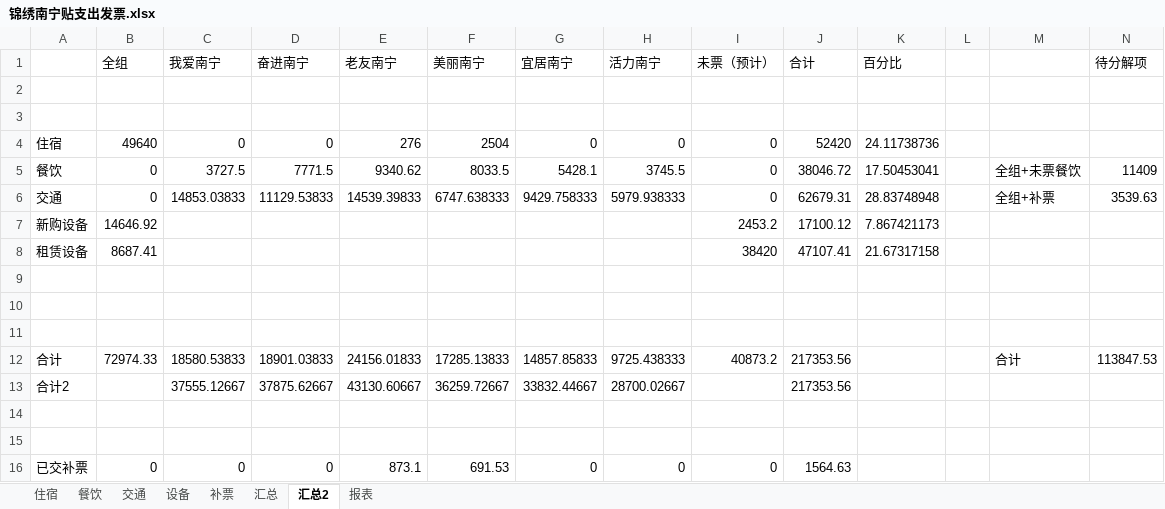
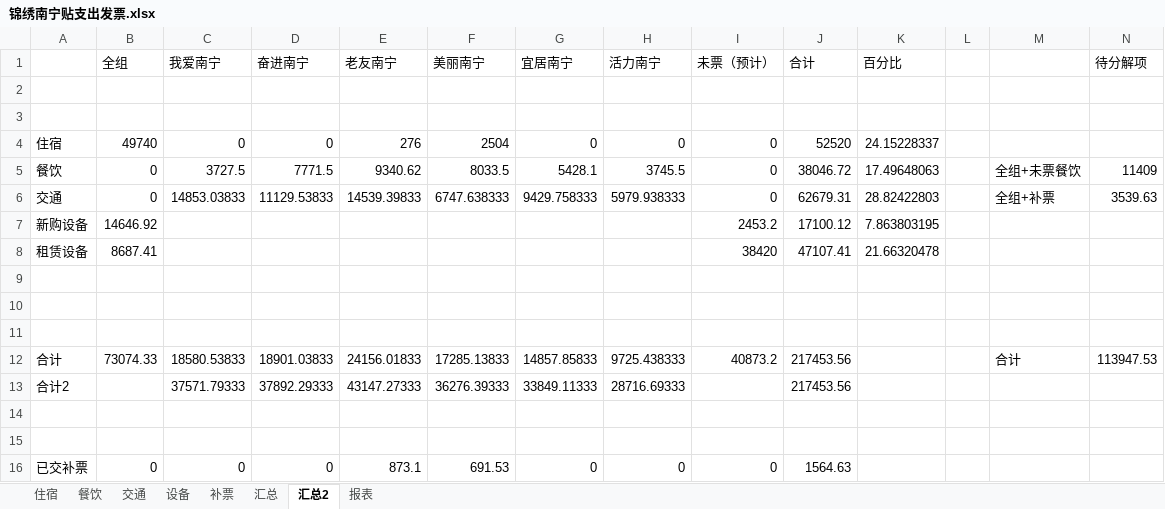
Before and after one commit to laa6202/work_doc, an Excel workbook: 影视工作/南宁项目财务/报表/锦绣南宁贴支出发票.xlsx, sheet 汇总2, drawn as a sheet; only a part is shown; values as stored, in another font and other column widths than the file's, no borders; removed rows and columns are numbered as before the commit, all else as after; rows hold the shown columns only; the diff names each change by its address in the sheet, - before the commit and + after, or states it on an @@ line.

```diff
--- a/影视工作/南宁项目财务/报表/锦绣南宁贴支出发票.xlsx (sheet 汇总2)
+++ b/影视工作/南宁项目财务/报表/锦绣南宁贴支出发票.xlsx (sheet 汇总2)
-B4 (全组): 49640
+B4 (全组): 49740
-J4 (合计): 52420
+J4 (合计): 52520
-K4 (百分比): 24.11738736
+K4 (百分比): 24.15228337
-K5 (百分比): 17.50453041
+K5 (百分比): 17.49648063
-K6 (百分比): 28.83748948
+K6 (百分比): 28.82422803
-K7 (百分比): 7.867421173
+K7 (百分比): 7.863803195
-K8 (百分比): 21.67317158
+K8 (百分比): 21.66320478
-B12 (全组): 72974.33
+B12 (全组): 73074.33
-J12 (合计): 217353.56
+J12 (合计): 217453.56
-N12 (待分解项): 113847.53
+N12 (待分解项): 113947.53
-row 13: 合计2 |  | 37555.12667 | 37875.62667 | 43130.60667 | 36259.72667 | 33832.44667 | 28700.02667 |  | 217353.56
+row 13: 合计2 |  | 37571.79333 | 37892.29333 | 43147.27333 | 36276.39333 | 33849.11333 | 28716.69333 |  | 217453.56
```
Also changed, not shown: sheet 报表, sheet 汇总, sheet 住宿, formulas that keep their value, 1 other file.
